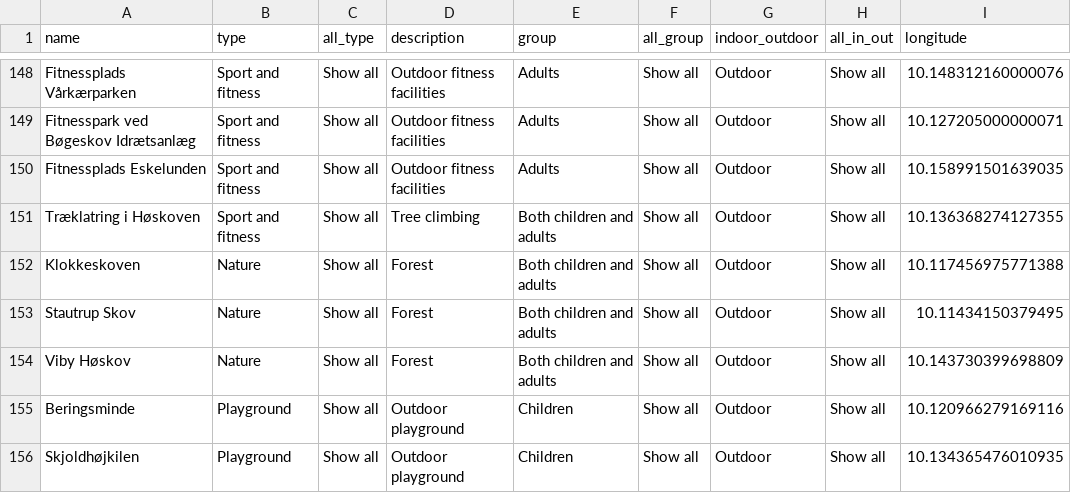
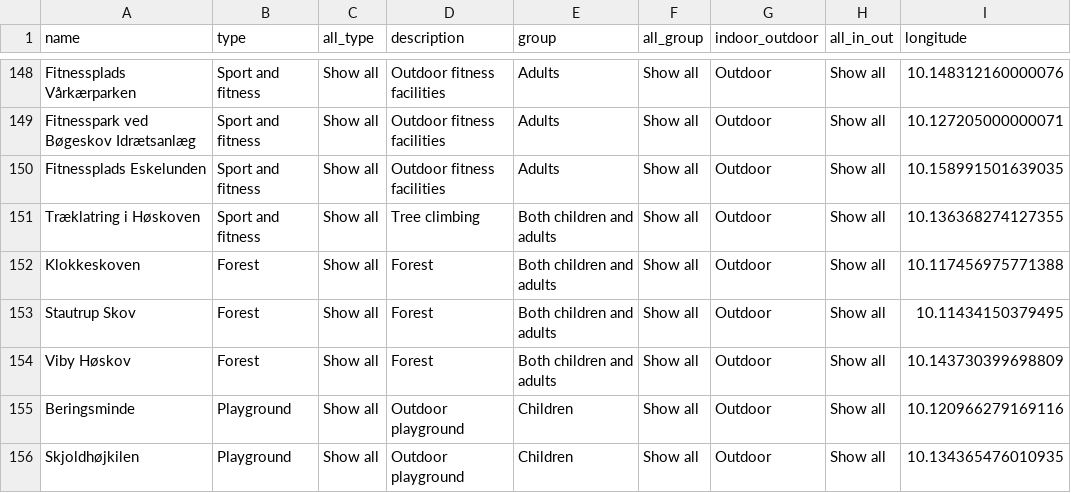
Before and after one commit to rikkeuldbaek/DiscoverAarhus, a CSV file: data/final_data.csv, drawn as a sheet; only a part is shown, gaps mark what is left out; the diff covers the shown part only; the diff names each change by its address in the sheet, - before the commit and + after, or states it on an @@ line.

Commit message:
change type names

```diff
--- a/data/final_data.csv
+++ b/data/final_data.csv
-B152:B154 (type): Nature
+B152:B154 (type): Forest
```
Also changed, not shown: 46 edited cells elsewhere in this file, 1 other file.
